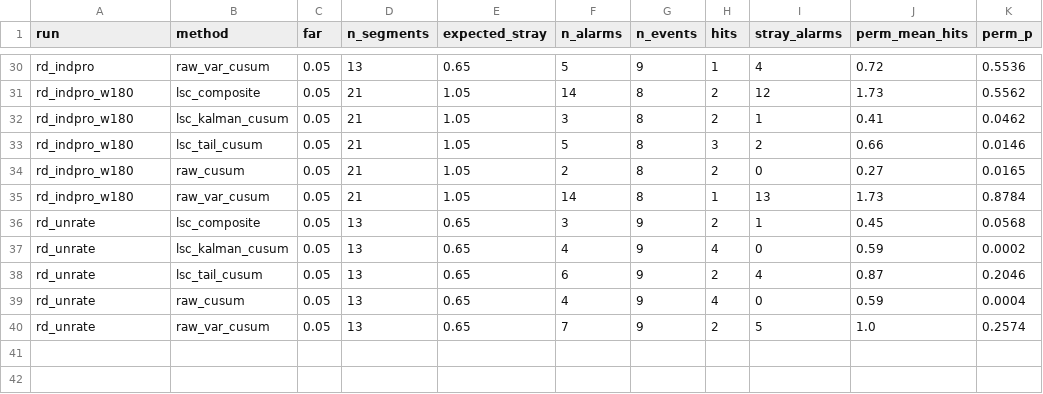
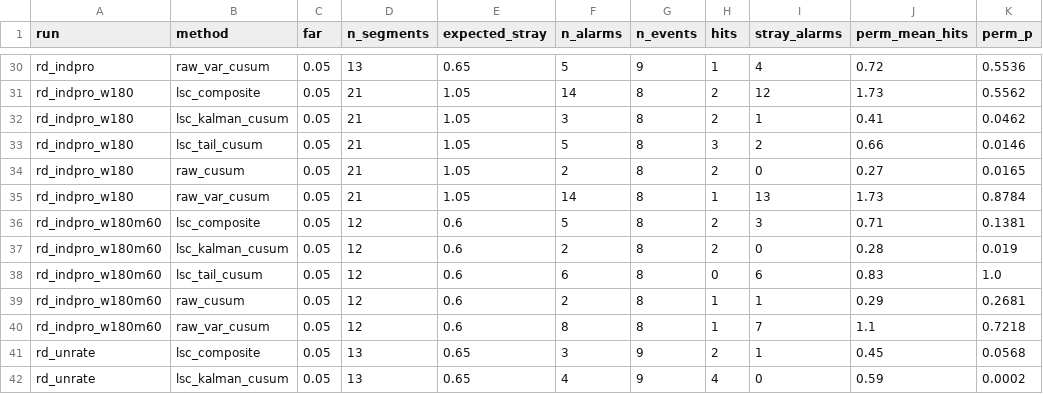
Before and after one commit to 789wethan-wq/lsc, a CSV file: paper_assets/rd_eval.csv, drawn as a sheet; only a part is shown, gaps mark what is left out; the shorter side is filled out with more unchanged rows; the diff names each change by its address in the sheet, - before the commit and + after, or states it on an @@ line.

```diff
--- a/paper_assets/rd_eval.csv
+++ b/paper_assets/rd_eval.csv
+row 36: rd_indpro_w180m60 | lsc_composite | 0.05 | 12 | 0.6 | 5 | 8 | 2 | 3 | 0.71 | 0.1381
+row 37: rd_indpro_w180m60 | lsc_kalman_cusum | 0.05 | 12 | 0.6 | 2 | 8 | 2 | 0 | 0.28 | 0.019
+row 38: rd_indpro_w180m60 | lsc_tail_cusum | 0.05 | 12 | 0.6 | 6 | 8 | 0 | 6 | 0.83 | 1.0
+row 39: rd_indpro_w180m60 | raw_cusum | 0.05 | 12 | 0.6 | 2 | 8 | 1 | 1 | 0.29 | 0.2681
+row 40: rd_indpro_w180m60 | raw_var_cusum | 0.05 | 12 | 0.6 | 8 | 8 | 1 | 7 | 1.1 | 0.7218
```
Also changed, not shown: 27 other files.
